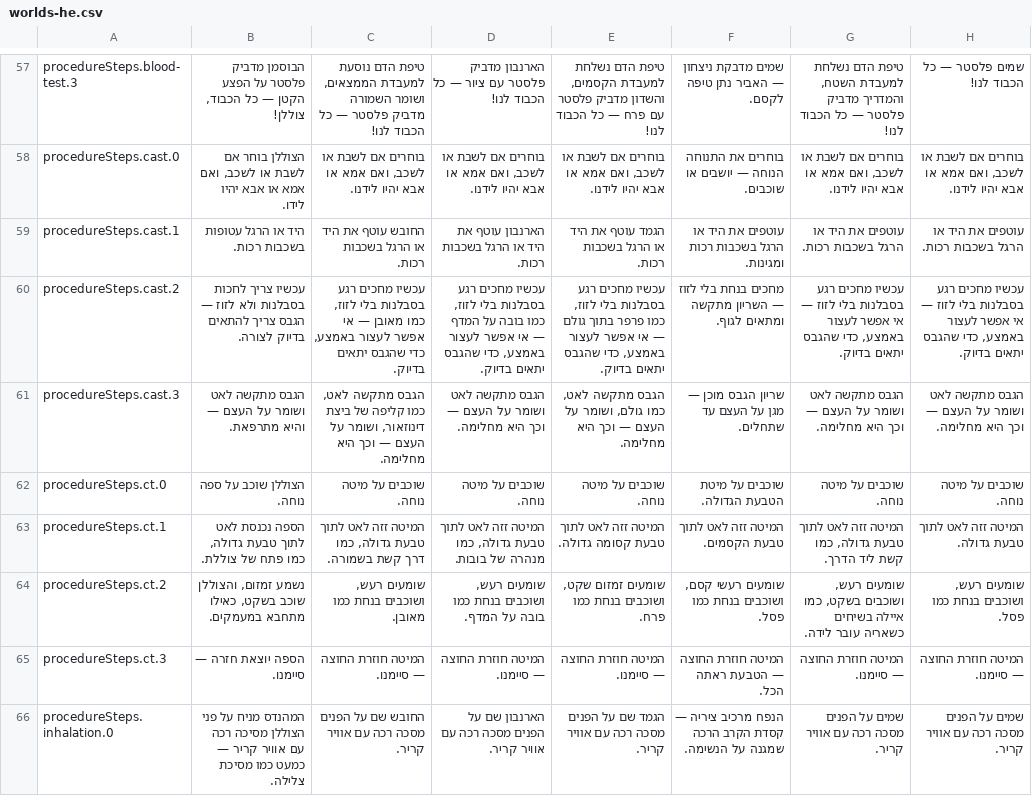
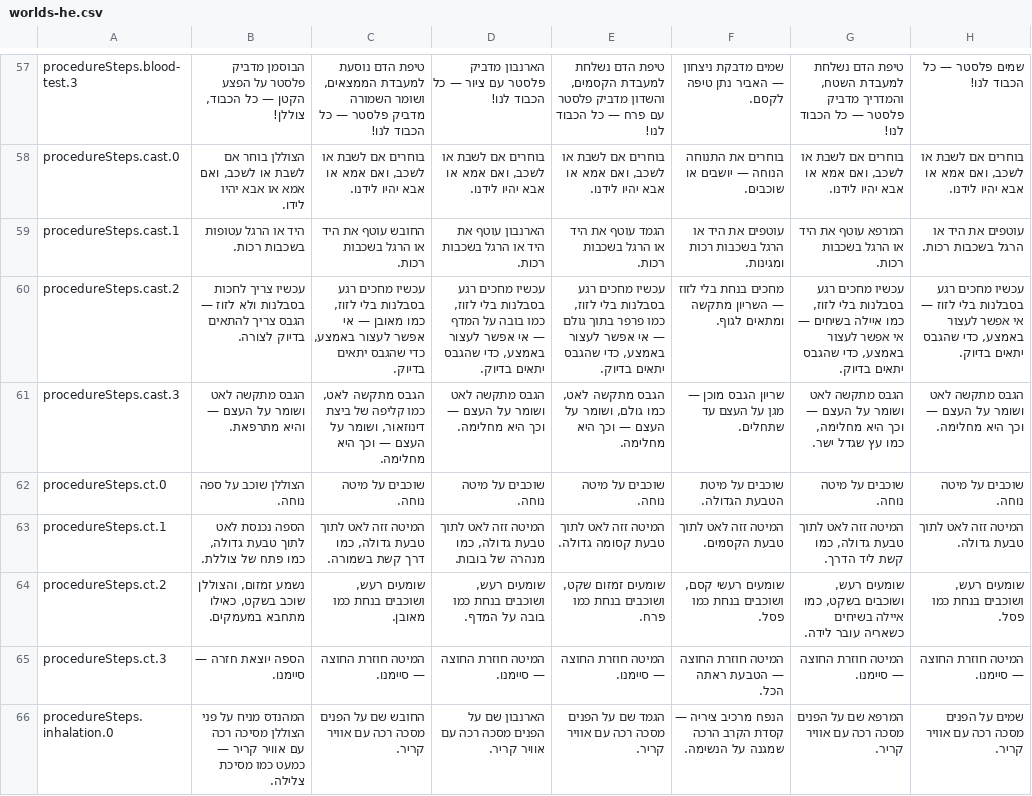
Before and after one commit to mashlom/accessible-er, a CSV file: docs/exports/worlds-he.csv, drawn as a sheet; only a part is shown, gaps mark what is left out; the diff covers the shown part only; the diff names each change by its address in the sheet, - before the commit and + after, or states it on an @@ line.

```diff
--- a/docs/exports/worlds-he.csv
+++ b/docs/exports/worlds-he.csv
-G59: עוטפים את היד או הרגל בשכבות רכות.
+G59: המרפא עוטף את היד או הרגל בשכבות רכות.
-G60: …בסבלנות בלי לזוז — אי…
+G60: …בסבלנות בלי לזוז, כמו איילה בשיחים — אי…
-G61: …וכך היא מחלימה.
+G61: …וכך היא מחלימה, כמו עץ שגדל ישר.
-G66: שמים על הפנים מסכה רכה עם אוויר קריר.
+G66: המרפא שם על הפנים מסכה רכה עם אוויר קריר.
```
Also changed, not shown: 24 edited cells elsewhere in this file, docs/exports/worlds-en.csv, docs/exports/worlds-ru.csv, 2 other files.
